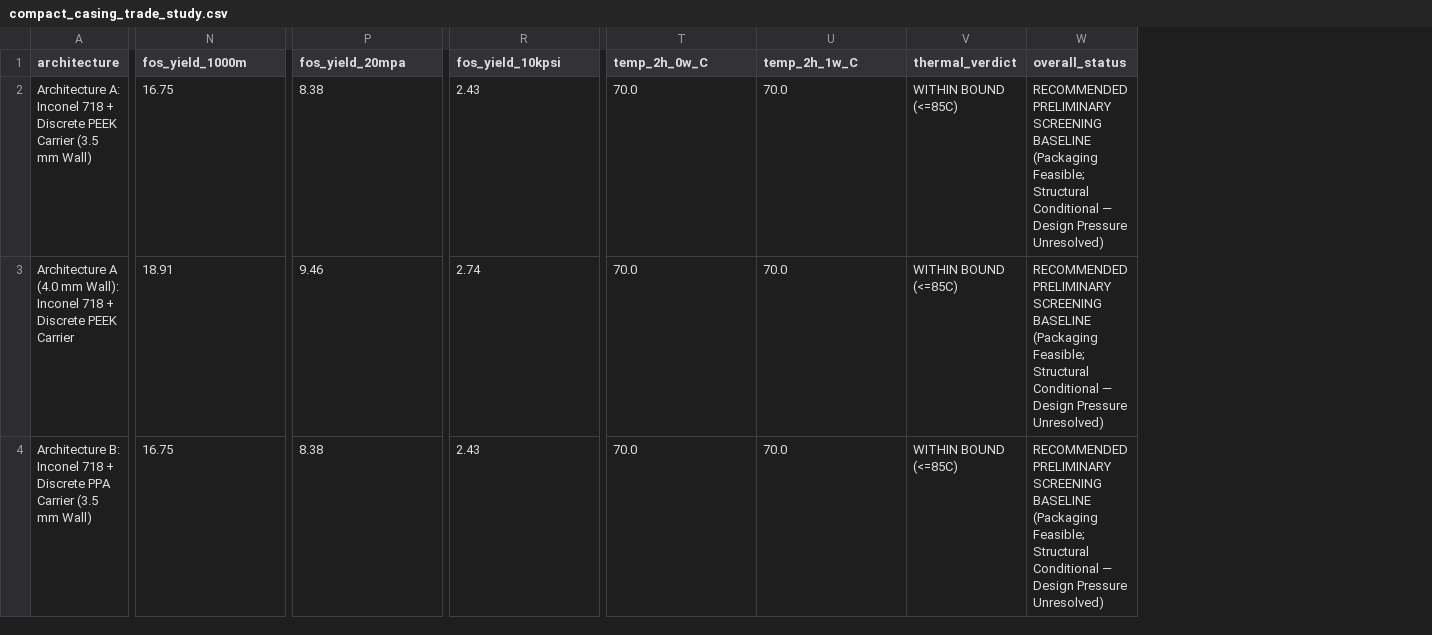
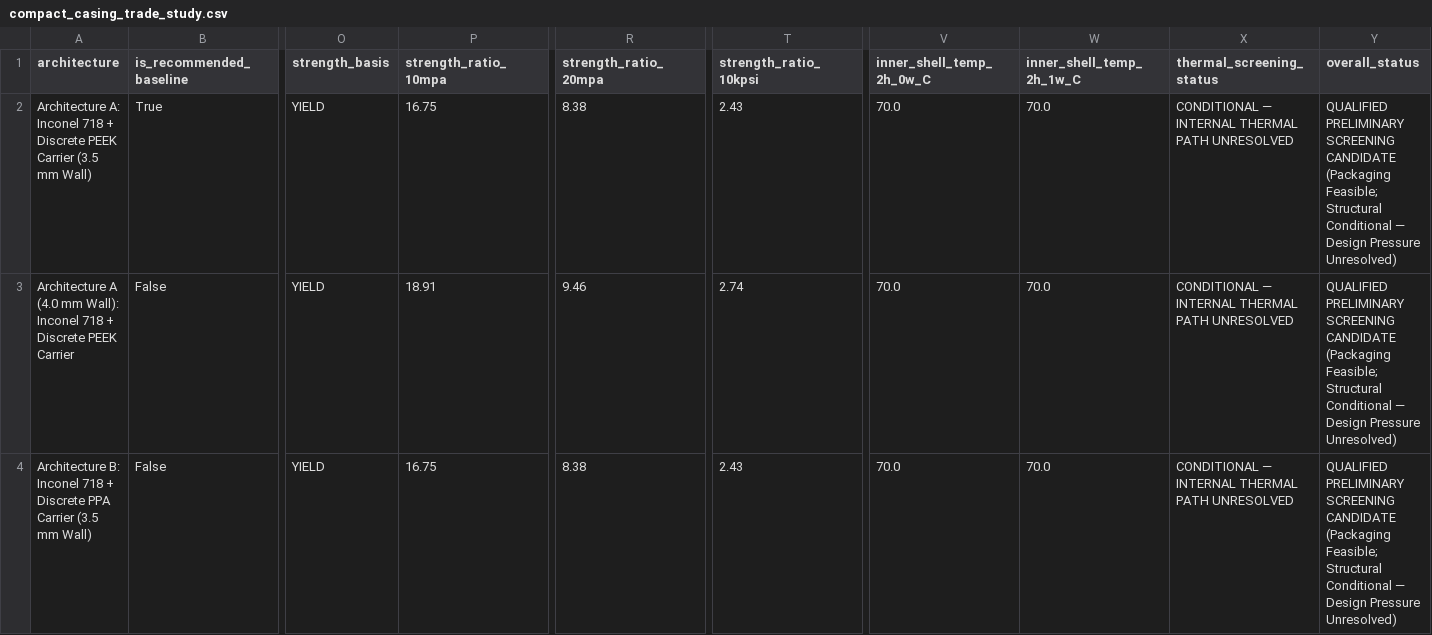
Before and after one commit to faliqadlan/pertacoustic-3d-design, a CSV file: results/compact-casing/compact_casing_trade_study.csv, drawn as a sheet; only a part is shown, gaps mark what is left out; removed rows and columns are numbered as before the commit, all else as after; the diff covers the shown part only; the diff names each change by its address in the sheet, - before the commit and + after, or states it on an @@ line.

Commit message:
fix: finalize compact casing thermal screening semantics

```diff
--- a/results/compact-casing/compact_casing_trade_study.csv
+++ b/results/compact-casing/compact_casing_trade_study.csv
+column B (is_recommended_baseline), rows 2-4: True | False | False
+column O (strength_basis), rows 2-4: all YIELD
-column V (thermal_verdict), rows 2-4: all WITHIN BOUND (<=85C)
+column X (thermal_screening_status), rows 2-4: all CONDITIONAL — INTERNAL THERMAL PATH UNRESOLVED
-P1: fos_yield_1000m
+P1: strength_ratio_10mpa
-R1: fos_yield_20mpa
+R1: strength_ratio_20mpa
-T1: fos_yield_10kpsi
+T1: strength_ratio_10kpsi
-V1: temp_2h_0w_C
+V1: inner_shell_temp_2h_0w_C
-W1: temp_2h_1w_C
+W1: inner_shell_temp_2h_1w_C
-Y2:Y4 (overall_status): RECOMMENDED PRELIMINARY SCREENING BASELINE (Packaging Feasible;…
+Y2:Y4 (overall_status): QUALIFIED PRELIMINARY SCREENING CANDIDATE (Packaging Feasible;…
```
Also changed, not shown: 7 edited cells elsewhere in this file, 4 other files.
